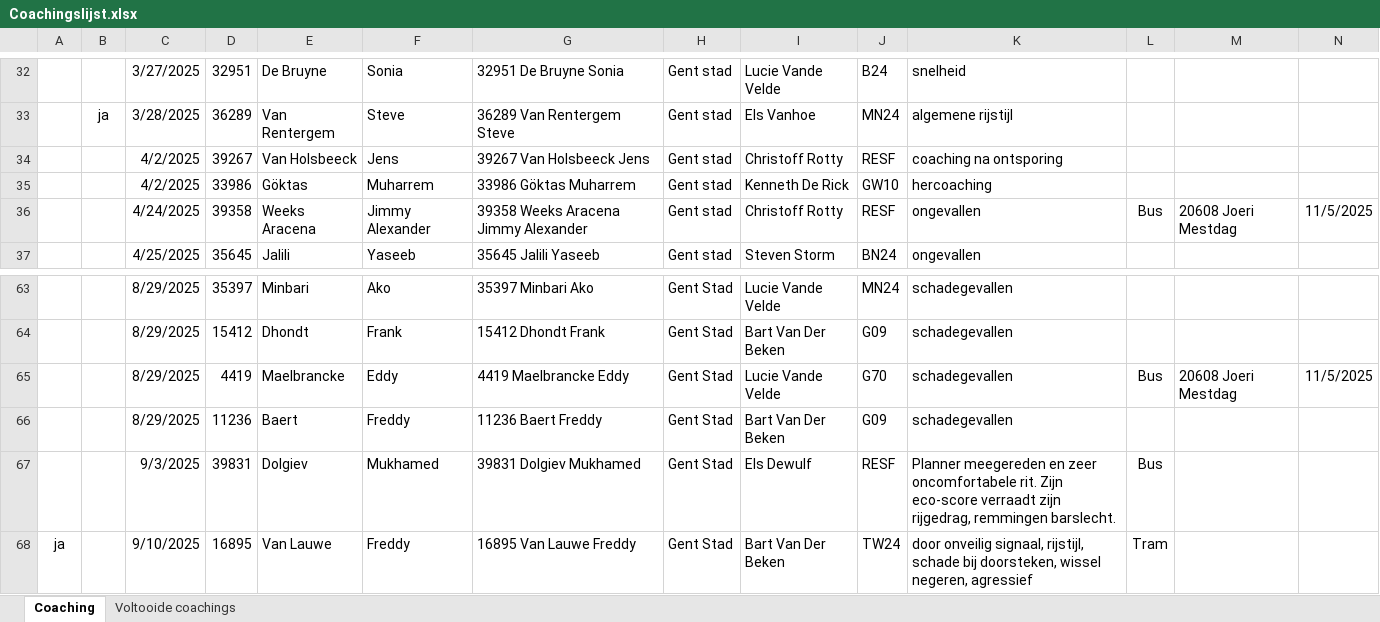
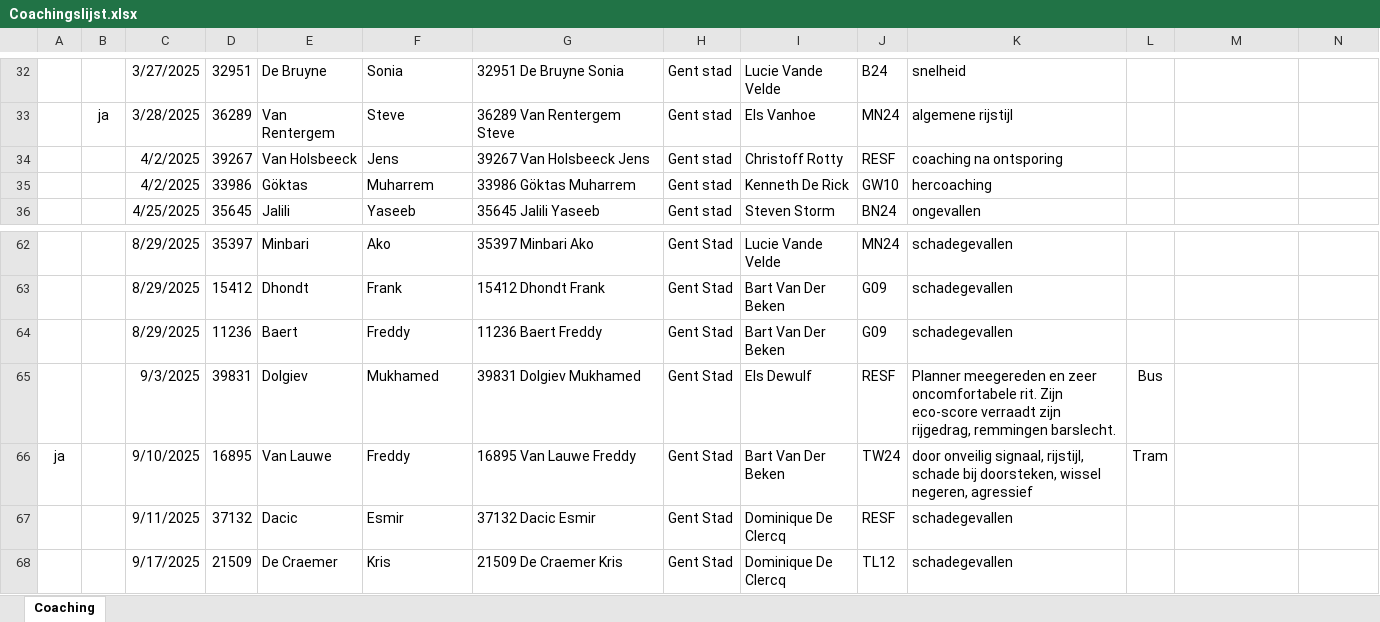
Before and after one commit to Stoffels84/schade, an Excel workbook: Coachingslijst.xlsx, sheet Coaching, drawn as a sheet; only a part is shown, gaps mark what is left out; the shorter side is filled out with more unchanged rows; values as stored, in another font and other column widths than the file's, no borders; conditional formats and table styles not drawn; rows hold the shown columns only; the diff names each change by its address in the sheet, - before the commit and + after, or states it on an @@ line.

```diff
--- a/Coachingslijst.xlsx (sheet Coaching)
+++ b/Coachingslijst.xlsx (sheet Coaching)
@@ sheet tab hidden: Voltooide coachings @@
-row 36:  |  | 4/24/2025 | 39358 | Weeks Aracena | Jimmy Alexander | 39358 Weeks Aracena Jimmy Alexander | Gent stad | Christoff Rotty | RESF | ongevallen | Bus | 20608 Joeri Mestdag | 11/5/2025
-row 65:  |  | 8/29/2025 | 4419 | Maelbrancke | Eddy | 4419 Maelbrancke Eddy | Gent Stad | Lucie Vande Velde | G70 | schadegevallen | Bus | 20608 Joeri Mestdag | 11/5/2025
```
